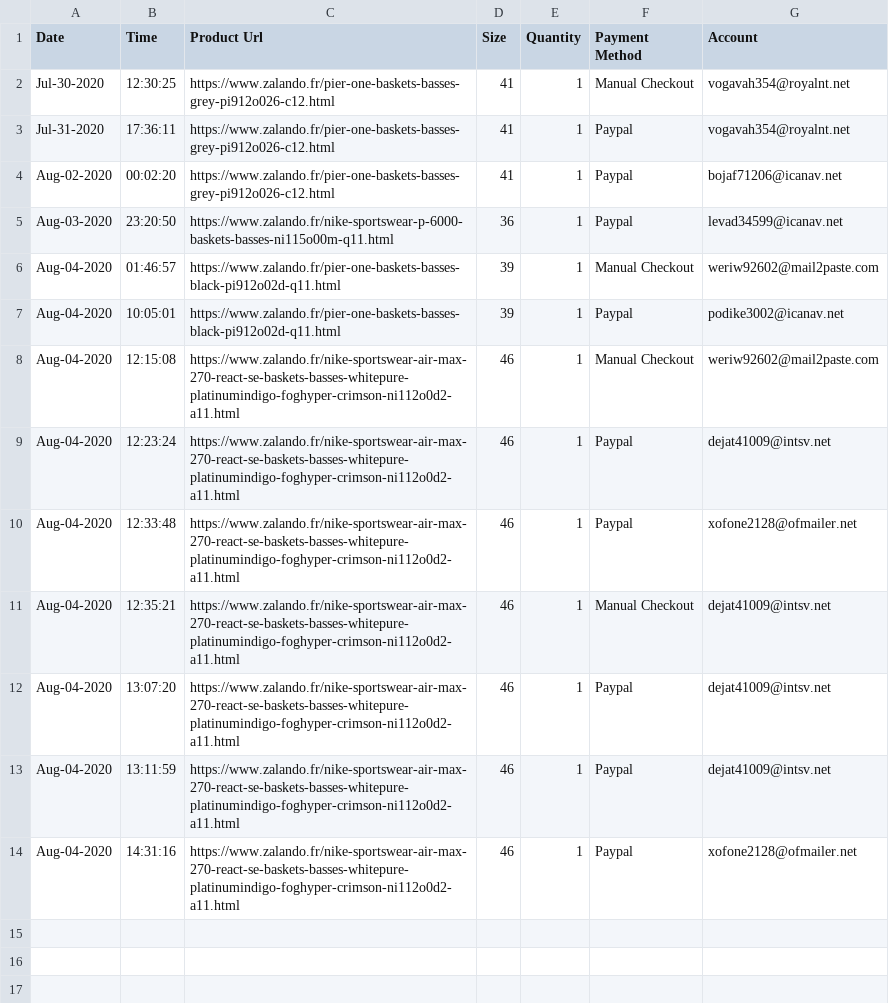
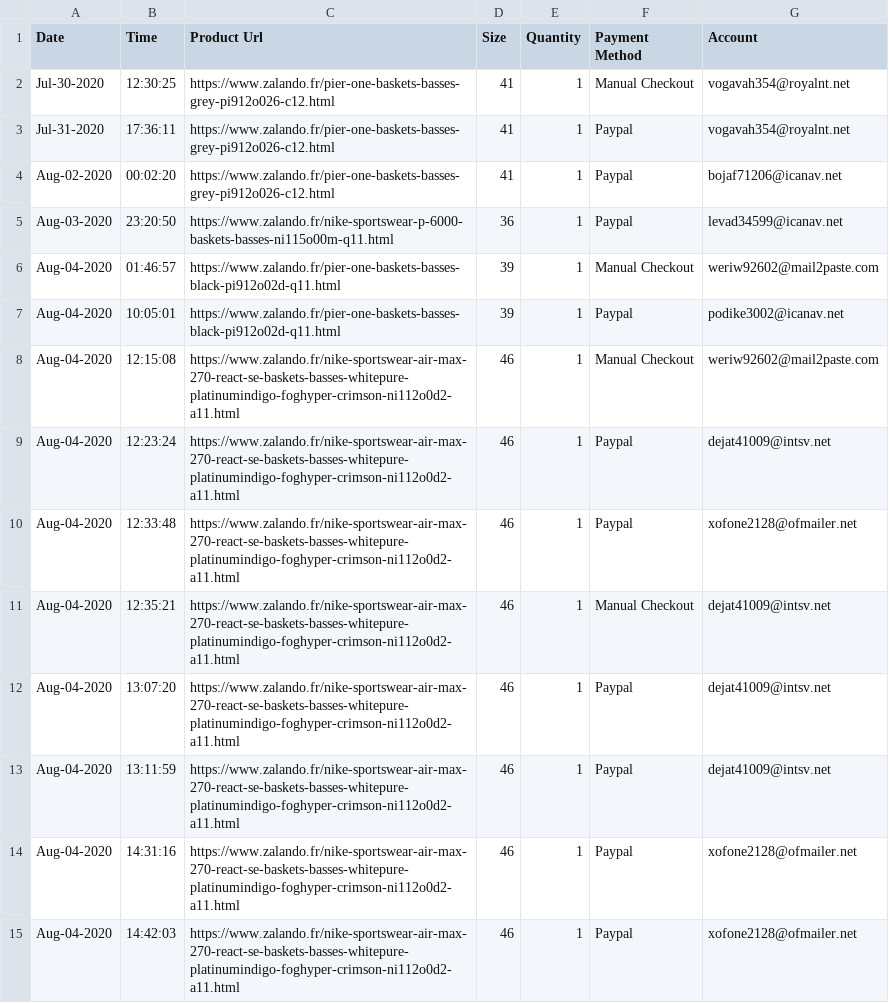
Before and after one commit to AlexisBal/Projet_Bot, a CSV file: Bot_Zalando_3.0/Zalando/Success recap/Success_Recap.csv, drawn as a sheet; the diff names each change by its address in the sheet, - before the commit and + after, or states it on an @@ line.

```diff
--- a/Bot_Zalando_3.0/Zalando/Success recap/Success_Recap.csv
+++ b/Bot_Zalando_3.0/Zalando/Success recap/Success_Recap.csv
+row 15: Aug-04-2020 | 14:42:03 | https://www.zalando.fr/nike-sportswear-air-max-270-react-se-baskets-basses-whitepure-platinumindigo-foghyper-crimson-ni112o0d2-a11.html | 46 | 1 | Paypal | xofone2128@ofmailer.net
```
Also changed, not shown: Bot_Zalando_3.0/Zalando/Data/Accounts_Mode.csv, 1 other file.
